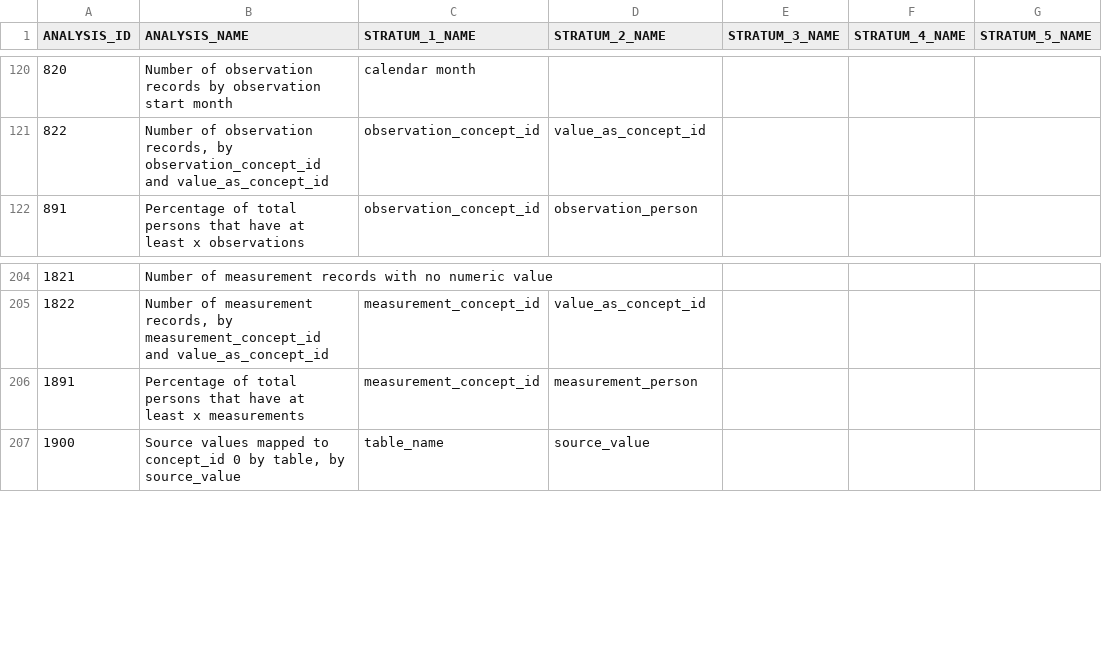
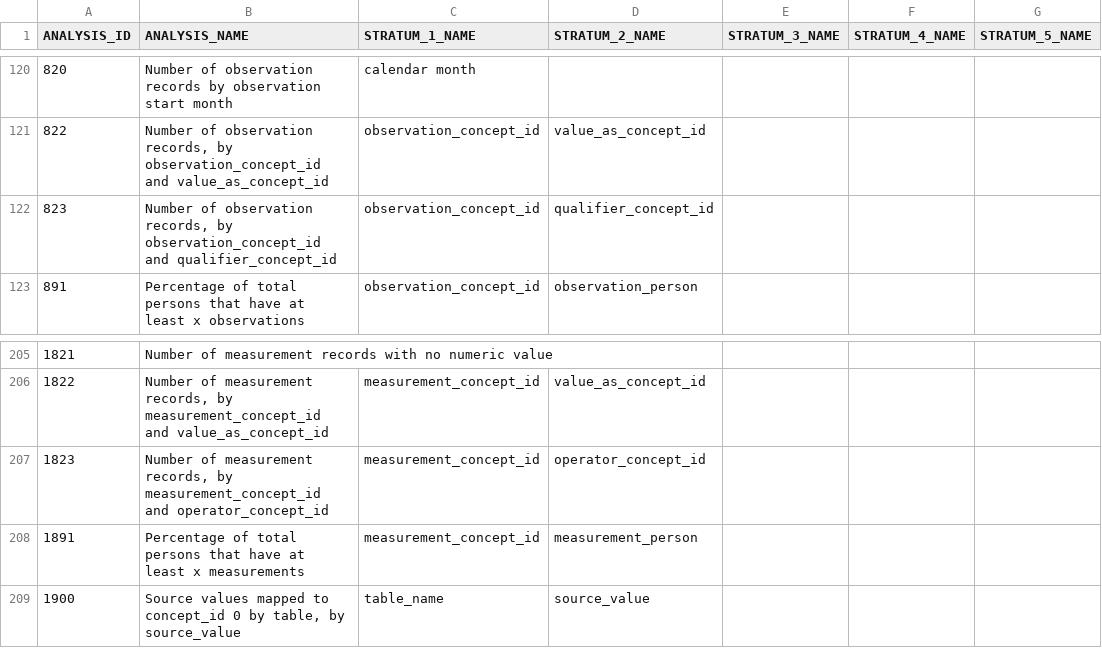
Before and after one commit to OHDSI/Achilles, a CSV file: inst/csv/analysisDetails.csv, drawn as a sheet; only a part is shown, gaps mark what is left out.

Commit message:
analysis 823 and 1823 to count occurences of qualifier and operator ids

```diff
--- a/inst/csv/analysisDetails.csv
+++ b/inst/csv/analysisDetails.csv
@@ -121,2 +121,3 @@
 822,"Number of observation records, by observation_concept_id and value_as_concept_id","observation_concept_id","value_as_concept_id",,,
+823,"Number of observation records, by observation_concept_id and qualifier_concept_id","observation_concept_id","qualifier_concept_id",,,
 891,"Percentage of total persons that have at least x observations","observation_concept_id","observation_person",,,
@@ -205,2 +206,3 @@
 1822,"Number of measurement records, by measurement_concept_id and value_as_concept_id","measurement_concept_id","value_as_concept_id",,,
+1823,"Number of measurement records, by measurement_concept_id and operator_concept_id","measurement_concept_id","operator_concept_id",,,
 1891,"Percentage of total persons that have at least x measurements","measurement_concept_id","measurement_person",,,
```
Also changed, not shown: 1 other file.
